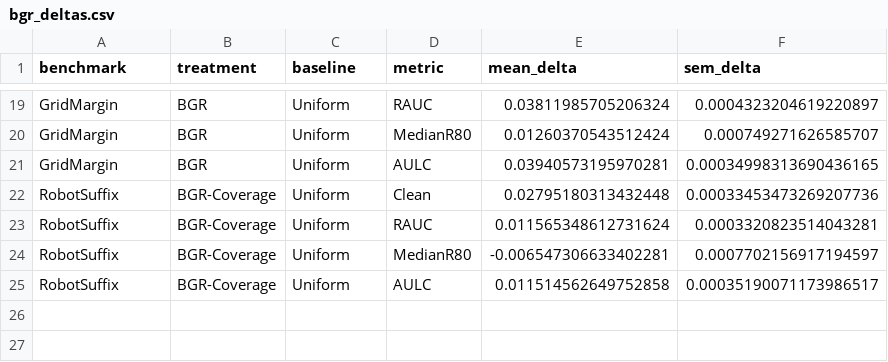
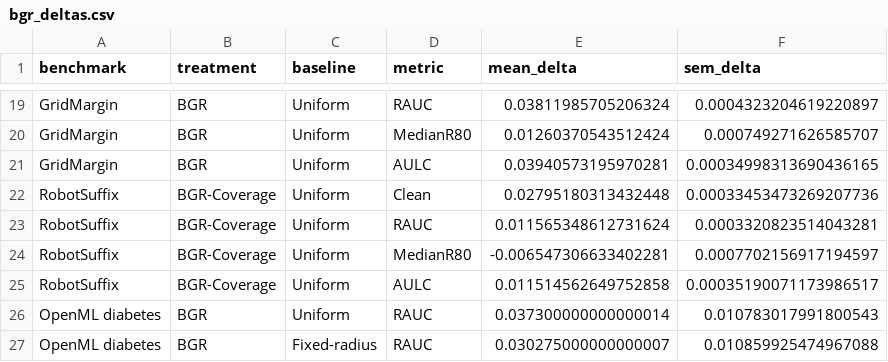
Before and after one commit to J0YY/bgr, a CSV file: paper/figures/bgr_deltas.csv, drawn as a sheet; only a part is shown, gaps mark what is left out.

```diff
--- a/paper/figures/bgr_deltas.csv
+++ b/paper/figures/bgr_deltas.csv
@@ -25 +25,3 @@ RobotSuffix,BGR-Coverage,Uniform,MedianR80,-0.006547306633402281,0.0007702156917
 RobotSuffix,BGR-Coverage,Uniform,AULC,0.011514562649752858,0.00035190071173986517
+OpenML diabetes,BGR,Uniform,RAUC,0.037300000000000014,0.010783017991800543
+OpenML diabetes,BGR,Fixed-radius,RAUC,0.030275000000000007,0.010859925474967088
```
Also changed, not shown: paper/figures/significance_tests.csv, paper/figures/summary_stats.csv, 11 other files.
